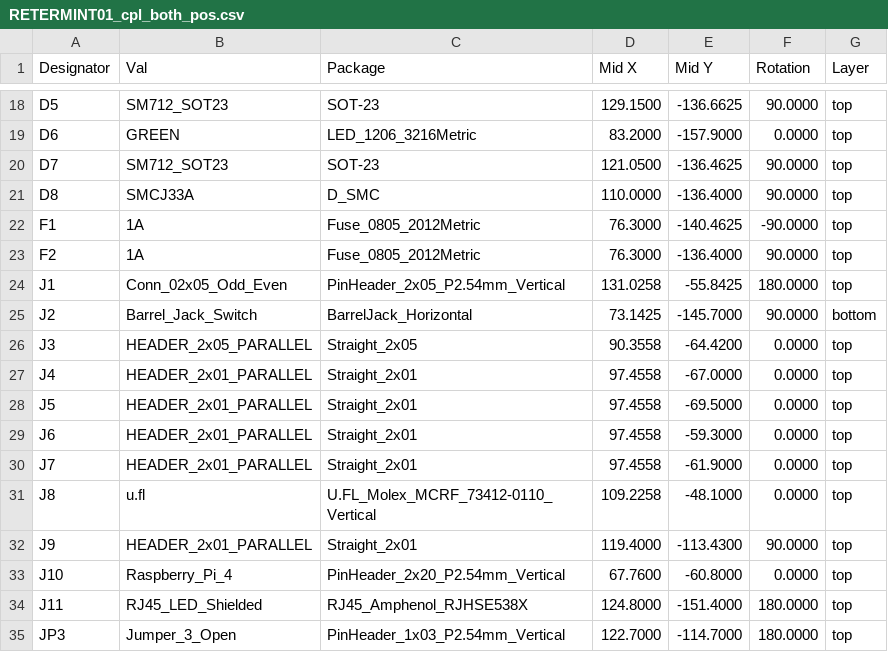
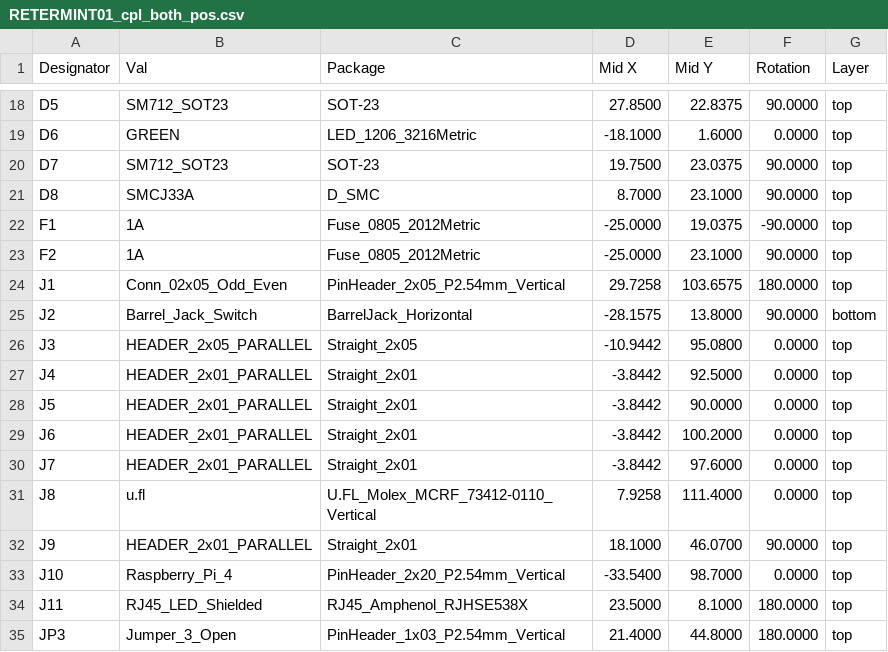
Before and after one commit to mlab-modules/RETERMINT01, a CSV file: hw/cam_profi/assembly/PnP/RETERMINT01_cpl_both_pos.csv, drawn as a sheet; only a part is shown, gaps mark what is left out; the diff covers the shown part only.

```diff
--- a/hw/cam_profi/assembly/PnP/RETERMINT01_cpl_both_pos.csv
+++ b/hw/cam_profi/assembly/PnP/RETERMINT01_cpl_both_pos.csv
@@ -18,18 +18,18 @@ Designator,Val,Package,Mid X,Mid Y,Rotation,Layer
-"D5","SM712_SOT23","SOT-23",129.1500,-136.6625,90.0000,top
-"D6","GREEN","LED_1206_3216Metric",83.2000,-157.9000,0.0000,top
-"D7","SM712_SOT23","SOT-23",121.0500,-136.4625,90.0000,top
-"D8","SMCJ33A","D_SMC",110.0000,-136.4000,90.0000,top
-"F1","1A","Fuse_0805_2012Metric",76.3000,-140.4625,-90.0000,top
-"F2","1A","Fuse_0805_2012Metric",76.3000,-136.4000,90.0000,top
-"J1","Conn_02x05_Odd_Even","PinHeader_2x05_P2.54mm_Vertical",131.0258,-55.8425,180.0000,top
-"J2","Barrel_Jack_Switch","BarrelJack_Horizontal",73.1425,-145.7000,90.0000,bottom
-"J3","HEADER_2x05_PARALLEL","Straight_2x05",90.3558,-64.4200,0.0000,top
-"J4","HEADER_2x01_PARALLEL","Straight_2x01",97.4558,-67.0000,0.0000,top
-"J5","HEADER_2x01_PARALLEL","Straight_2x01",97.4558,-69.5000,0.0000,top
-"J6","HEADER_2x01_PARALLEL","Straight_2x01",97.4558,-59.3000,0.0000,top
-"J7","HEADER_2x01_PARALLEL","Straight_2x01",97.4558,-61.9000,0.0000,top
-"J8","u.fl","U.FL_Molex_MCRF_73412-0110_Vertical",109.2258,-48.1000,0.0000,top
-"J9","HEADER_2x01_PARALLEL","Straight_2x01",119.4000,-113.4300,90.0000,top
-"J10","Raspberry_Pi_4","PinHeader_2x20_P2.54mm_Vertical",67.7600,-60.8000,0.0000,top
-"J11","RJ45_LED_Shielded","RJ45_Amphenol_RJHSE538X",124.8000,-151.4000,180.0000,top
-"JP3","Jumper_3_Open","PinHeader_1x03_P2.54mm_Vertical",122.7000,-114.7000,180.0000,top
+"D5","SM712_SOT23","SOT-23",27.8500,22.8375,90.0000,top
+"D6","GREEN","LED_1206_3216Metric",-18.1000,1.6000,0.0000,top
+"D7","SM712_SOT23","SOT-23",19.7500,23.0375,90.0000,top
+"D8","SMCJ33A","D_SMC",8.7000,23.1000,90.0000,top
+"F1","1A","Fuse_0805_2012Metric",-25.0000,19.0375,-90.0000,top
+"F2","1A","Fuse_0805_2012Metric",-25.0000,23.1000,90.0000,top
+"J1","Conn_02x05_Odd_Even","PinHeader_2x05_P2.54mm_Vertical",29.7258,103.6575,180.0000,top
+"J2","Barrel_Jack_Switch","BarrelJack_Horizontal",-28.1575,13.8000,90.0000,bottom
+"J3","HEADER_2x05_PARALLEL","Straight_2x05",-10.9442,95.0800,0.0000,top
+"J4","HEADER_2x01_PARALLEL","Straight_2x01",-3.8442,92.5000,0.0000,top
+"J5","HEADER_2x01_PARALLEL","Straight_2x01",-3.8442,90.0000,0.0000,top
+"J6","HEADER_2x01_PARALLEL","Straight_2x01",-3.8442,100.2000,0.0000,top
+"J7","HEADER_2x01_PARALLEL","Straight_2x01",-3.8442,97.6000,0.0000,top
+"J8","u.fl","U.FL_Molex_MCRF_73412-0110_Vertical",7.9258,111.4000,0.0000,top
+"J9","HEADER_2x01_PARALLEL","Straight_2x01",18.1000,46.0700,90.0000,top
+"J10","Raspberry_Pi_4","PinHeader_2x20_P2.54mm_Vertical",-33.5400,98.7000,0.0000,top
+"J11","RJ45_LED_Shielded","RJ45_Amphenol_RJHSE538X",23.5000,8.1000,180.0000,top
+"JP3","Jumper_3_Open","PinHeader_1x03_P2.54mm_Vertical",21.4000,44.8000,180.0000,top
```
Also changed, not shown: 4 added rows and 132 edited cells elsewhere in this file, hw/cam_profi/assembly/RETERMINT01-bom.csv, hw/cam_profi/assembly/RETERMINT01-bom_nogroup.csv, 53 other files.
